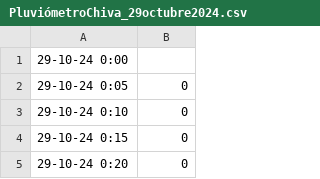
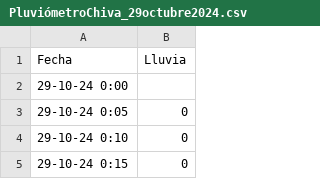
Before and after one commit to J7lio/F4L1, a CSV file: data/PluviómetroChiva_29octubre2024.csv, drawn as a sheet; only a part is shown; the shorter side is filled out with more unchanged rows; the diff names each change by its address in the sheet, - before the commit and + after, or states it on an @@ line.

```diff
--- a/data/PluviómetroChiva_29octubre2024.csv
+++ b/data/PluviómetroChiva_29octubre2024.csv
+row 1: Fecha | Lluvia
```
Also changed, not shown: 2 other files.
